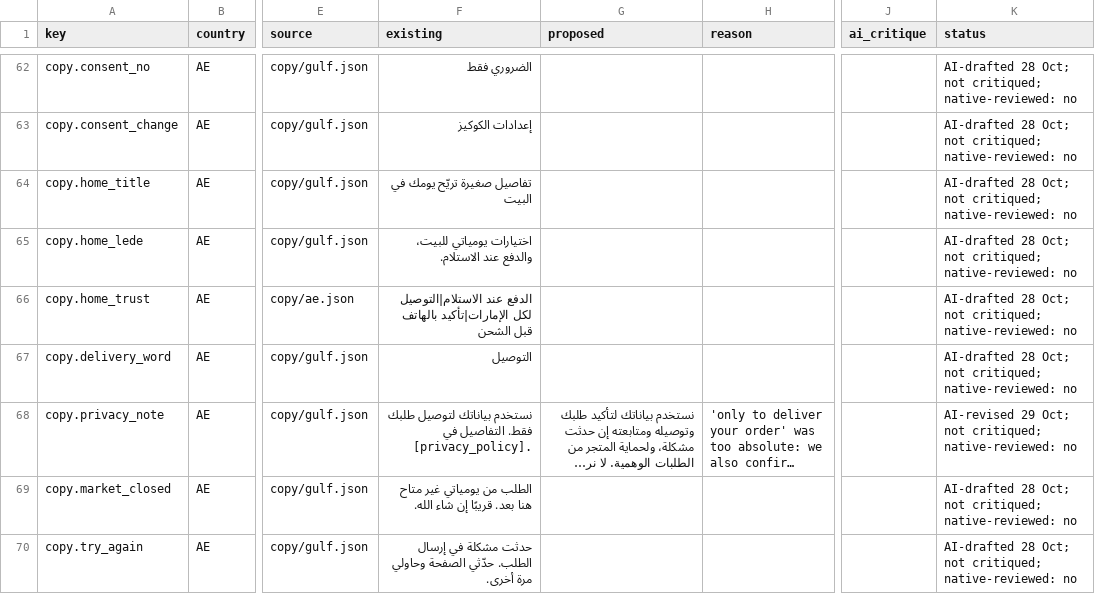
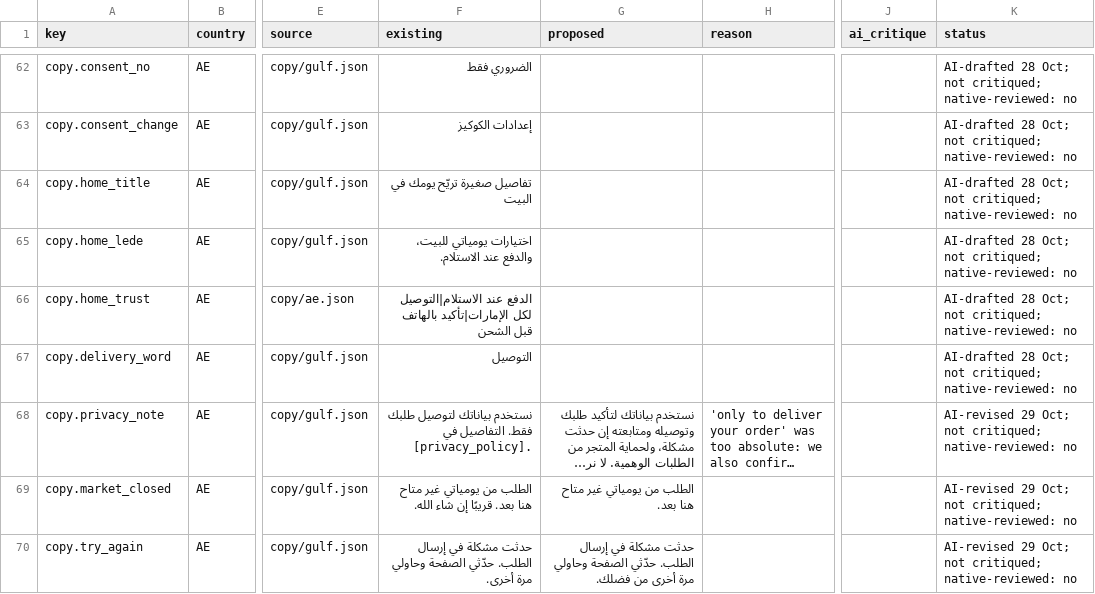
Before and after one commit to itskaysyoga-gif/yawmiyati-commerce, a CSV file: docs/language/ledger-ae.csv, drawn as a sheet; only a part is shown, gaps mark what is left out; long unchanged cells end in …; the diff covers the shown part only; the diff names each change by its address in the sheet, - before the commit and + after, or states it on an @@ line.

```diff
--- a/docs/language/ledger-ae.csv
+++ b/docs/language/ledger-ae.csv
-G69 (proposed): (empty)
+G69 (proposed): الطلب من يومياتي غير متاح هنا بعد.
-K69:K70 (status): AI-drafted 28 Oct; not…
+K69:K70 (status): AI-revised 29 Oct; not…
-G70 (proposed): (empty)
+G70 (proposed): حدثت مشكلة في إرسال الطلب. حدّثي الصفحة وحاولي مرة أخرى من فضلك.
```
Also changed, not shown: 10 edited cells elsewhere in this file, docs/language/ledger-eg.csv, docs/language/ledger-iq.csv, 12 other files.
